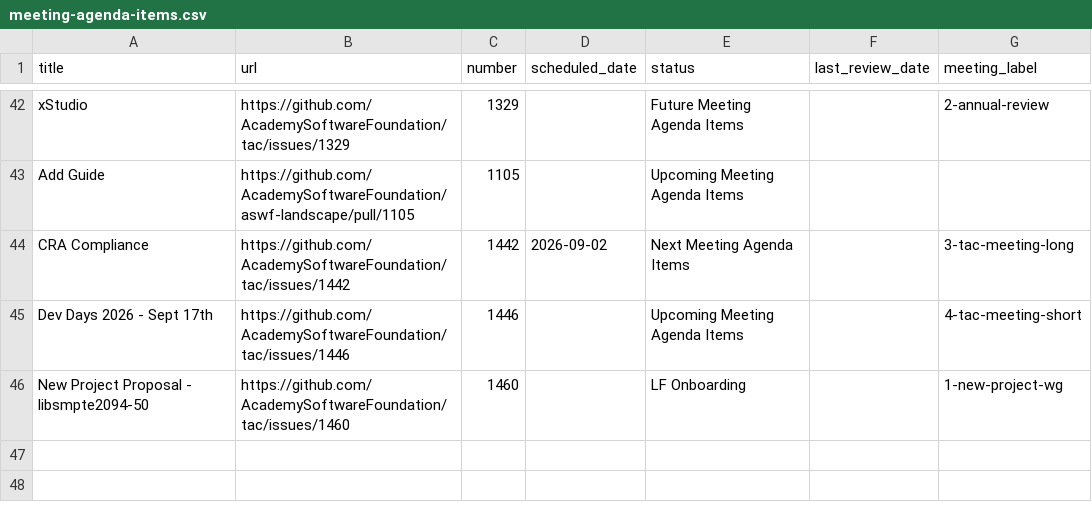
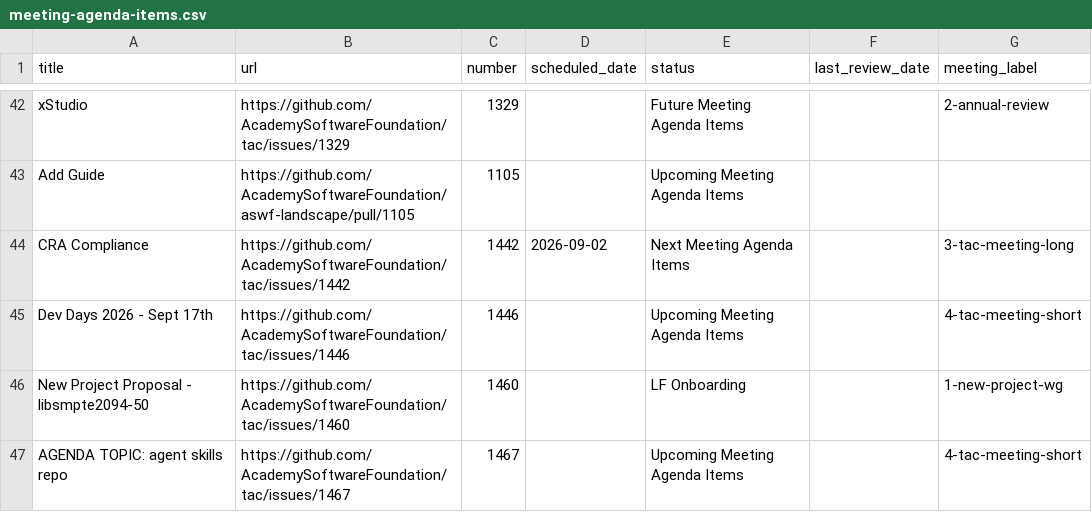
Before and after one commit to AcademySoftwareFoundation/tac, a CSV file: _data/meeting-agenda-items.csv, drawn as a sheet; only a part is shown, gaps mark what is left out.

Commit message:
Update Data Sources from LFX (#1468)
Signed-off-by: github-actions[bot] <41898282+github-actions[bot]@users.noreply.github.com>
Co-authored-by: jfpanisset <32653482+jfpanisset@users.noreply.github.com>

```diff
--- a/_data/meeting-agenda-items.csv
+++ b/_data/meeting-agenda-items.csv
@@ -46 +46,2 @@ Dev Days 2026 - Sept 17th,https://github.com/AcademySoftwareFoundation/tac/issue
 New Project Proposal - libsmpte2094-50,https://github.com/AcademySoftwareFoundation/tac/issues/1460,1460,,LF Onboarding,,1-new-project-wg
+AGENDA TOPIC: agent skills repo,https://github.com/AcademySoftwareFoundation/tac/issues/1467,1467,,Upcoming Meeting Agenda Items,,4-tac-meeting-short
```
